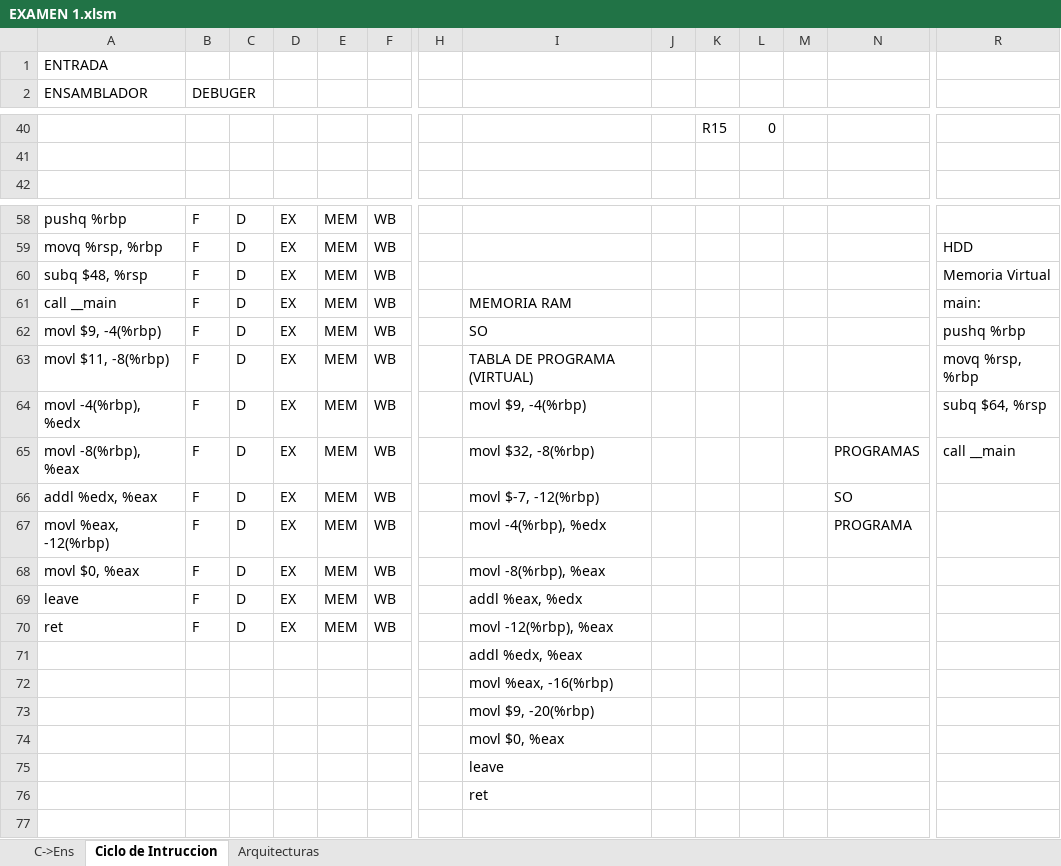
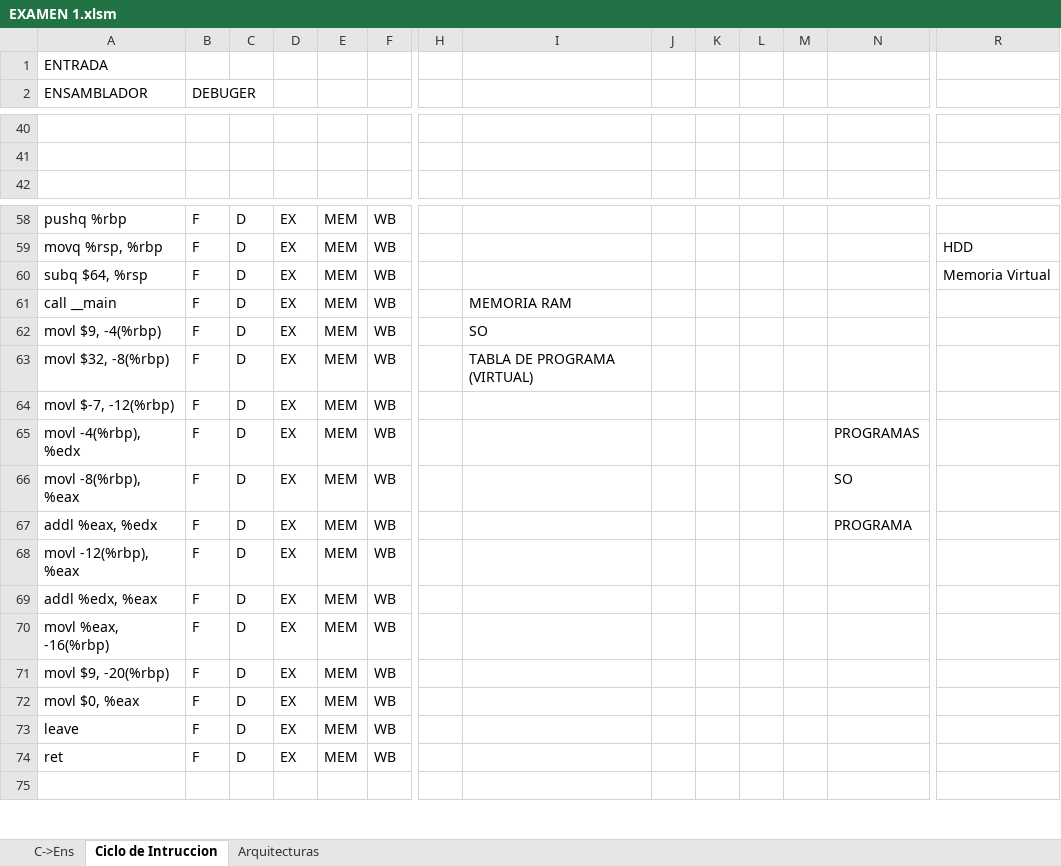
Before and after one commit to alejandroramirezvallejos/Simulador-de-Arquitectura-x86, an Excel workbook: EXAMEN 1.xlsm, sheet Ciclo de Intruccion, drawn as a sheet; only a part is shown, gaps mark what is left out; values as stored, in another font and other column widths than the file's, no cell formats; charts and pictures not drawn; removed rows and columns are numbered as before the commit, all else as after; rows hold the shown columns only; the diff covers the shown part only; the diff names each change by its address in the sheet, - before the commit and + after, or states it on an @@ line.

Commit message:
tabla de programa corregido y funcional

```diff
--- a/EXAMEN 1.xlsm (sheet Ciclo de Intruccion)
+++ b/EXAMEN 1.xlsm (sheet Ciclo de Intruccion)
-row 40:  |  |  |  |  |  |  |  |  | R15 | 0
+row 40: (empty)
-A60 (ENSAMBLADOR): subq $48, %rsp
+A60 (ENSAMBLADOR): subq $64, %rsp
-R61: main:
+R61: (empty)
-R62: pushq %rbp
+R62: (empty)
-A63 (ENSAMBLADOR): movl $11, -8(%rbp)
+A63 (ENSAMBLADOR): movl $32, -8(%rbp)
-R63: movq %rsp, %rbp
+R63: (empty)
+row 64: movl $-7, -12(%rbp) | F | D | EX | MEM | WB
-I65: movl $9, -4(%rbp)
+I65: (empty)
-N65: (empty)
+N65: PROGRAMAS
-R65: subq $64, %rsp
+R65: (empty)
-I66: movl $32, -8(%rbp)
+I66: (empty)
-N66: PROGRAMAS
+N66: SO
-R66: call __main
+R66: (empty)
+row 67: addl %eax, %edx | F | D | EX | MEM | WB |  |  |  |  |  |  | PROGRAMA
+row 68: movl -12(%rbp), %eax | F | D | EX | MEM | WB
-I69: movl $-7, -12(%rbp)
+I69: (empty)
-N69: SO
+N69: (empty)
-A70 (ENSAMBLADOR): movl %eax, -12(%rbp)
+A70 (ENSAMBLADOR): movl %eax, -16(%rbp)
-I70: movl -4(%rbp), %edx
+I70: (empty)
-N70: PROGRAMA
+N70: (empty)
+row 71: movl $9, -20(%rbp) | F | D | EX | MEM | WB
-I72: movl -8(%rbp), %eax
+I72: (empty)
-I73: addl %eax, %edx
+I73: (empty)
-I74: movl -12(%rbp), %eax
+I74: (empty)
-row 71:  |  |  |  |  |  |  | addl %edx, %eax
-row 72:  |  |  |  |  |  |  | movl %eax, -16(%rbp)
-row 73:  |  |  |  |  |  |  | movl $9, -20(%rbp)
-row 74:  |  |  |  |  |  |  | movl $0, %eax
-row 75:  |  |  |  |  |  |  | leave
-row 76:  |  |  |  |  |  |  | ret
```
Also changed, not shown: 8 added rows, 6 removed rows and 60 edited cells elsewhere in this sheet, cell formats, charts or pictures.
